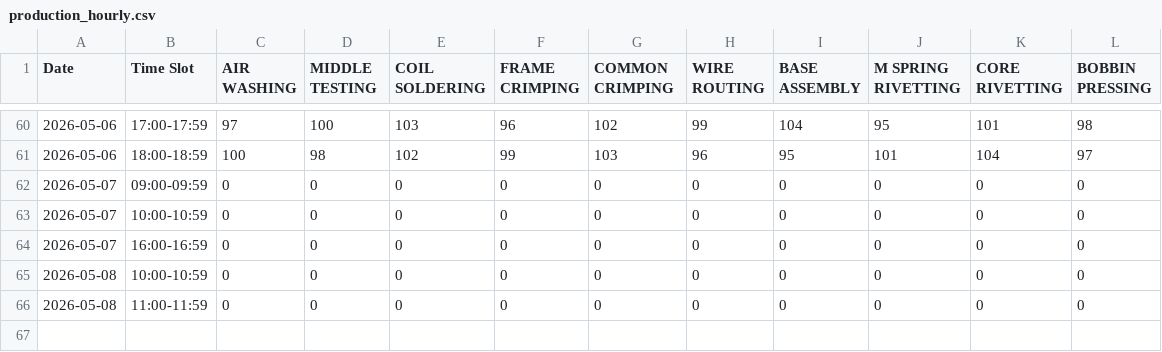
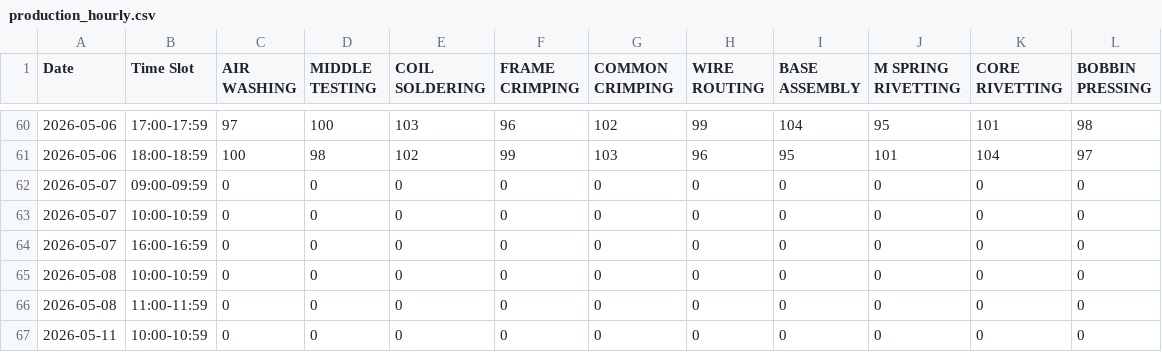
Before and after one commit to avviiiral/bgliin.ai, a CSV file: backend/production_hourly.csv, drawn as a sheet; only a part is shown, gaps mark what is left out; the diff names each change by its address in the sheet, - before the commit and + after, or states it on an @@ line.

```diff
--- a/backend/production_hourly.csv
+++ b/backend/production_hourly.csv
+row 67: 2026-05-11 | 10:00-10:59 | 0 | 0 | 0 | 0 | 0 | 0 | 0 | 0 | 0 | 0
```
Also changed, not shown: 1 other file.
